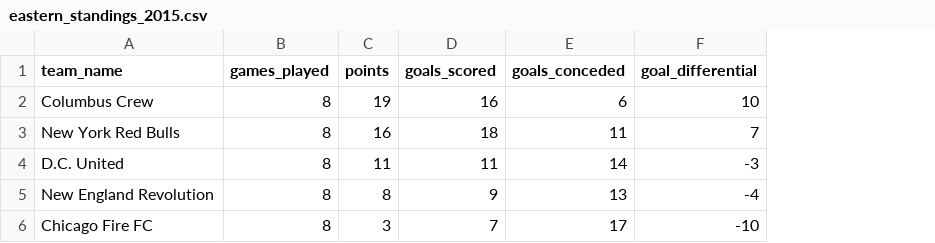
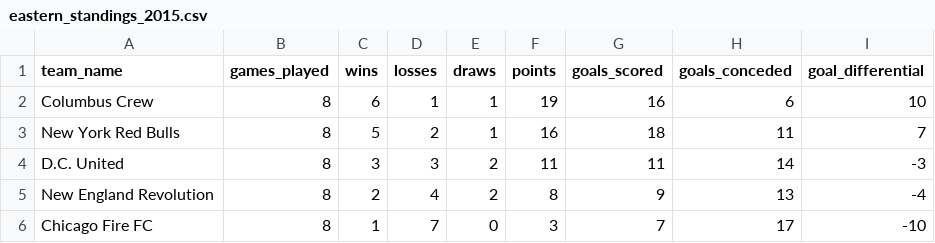
Before and after one commit to QHovey/MLS96Cup, a CSV file: DataCollector/2015/eastern_standings_2015.csv, drawn as a sheet; the diff names each change by its address in the sheet, - before the commit and + after, or states it on an @@ line.

```diff
--- a/DataCollector/2015/eastern_standings_2015.csv
+++ b/DataCollector/2015/eastern_standings_2015.csv
+column C (wins), rows 2-6: 6 | 5 | 3 | 2 | 1
+column D (losses), rows 2-6: 1 | 2 | 3 | 4 | 7
+column E (draws), rows 2-6: 1 | 1 | 2 | 2 | 0
```
Also changed, not shown: DataCollector/2015/western_standings_2015.csv, DataCollector/2016/eastern_standings_2016.csv, 47 other files.
